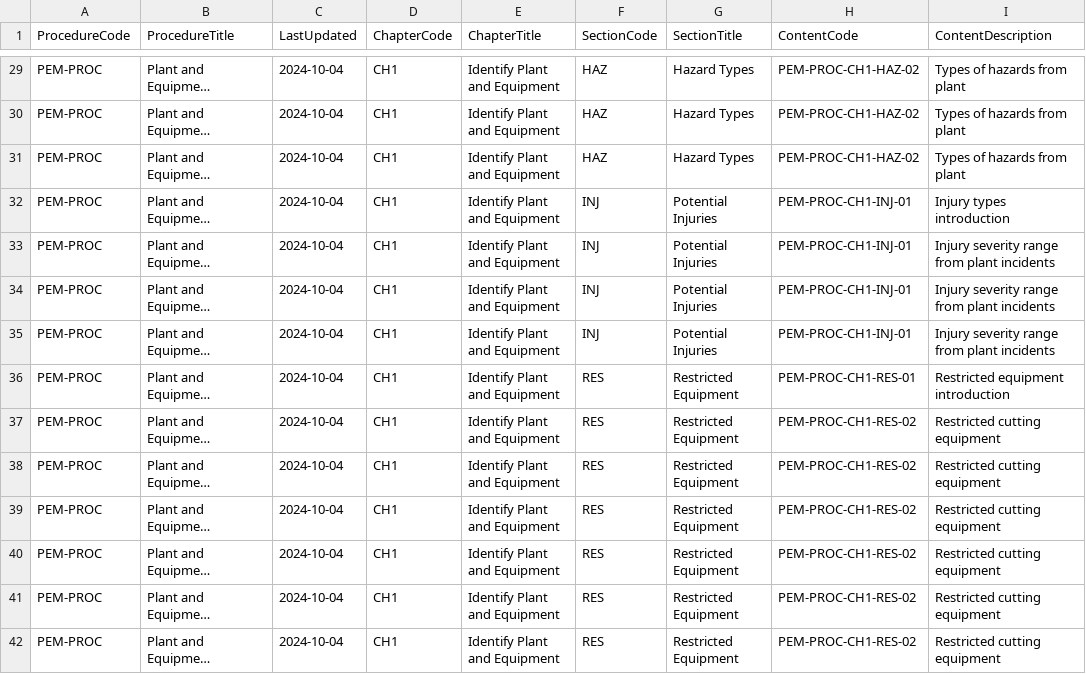
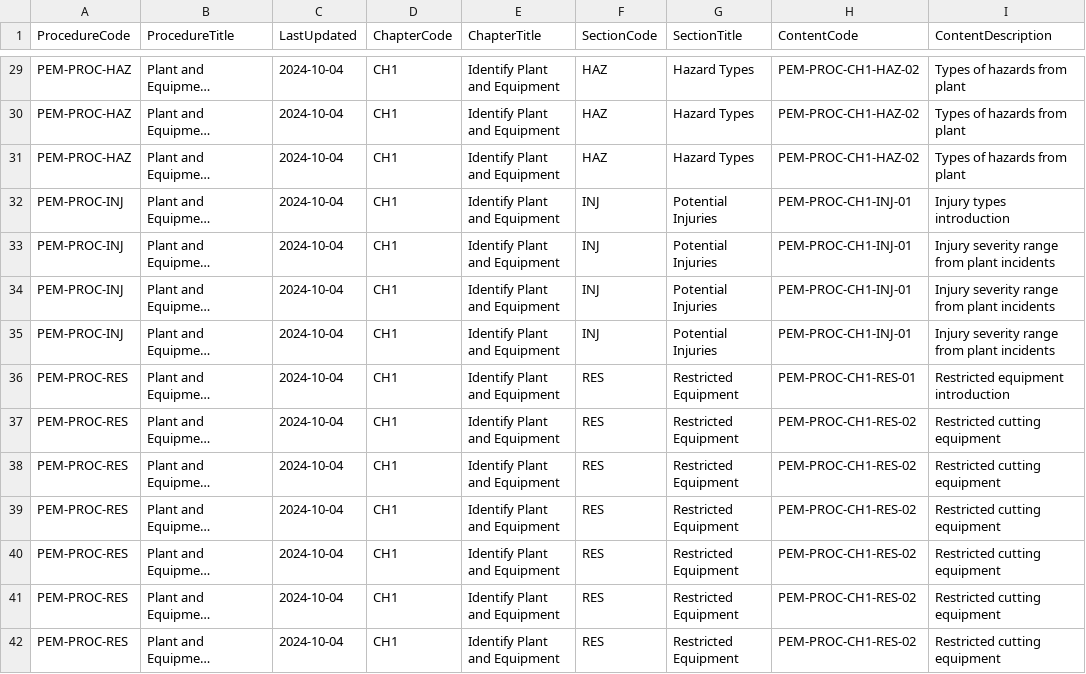
Before and after one commit to jannic-ai/ohs-design-tech, a CSV file: OHS/Plant Equipment/ohs_plant_equipment_procedures.csv, drawn as a sheet; only a part is shown, gaps mark what is left out; long unchanged cells end in …; the diff covers the shown part only; the diff names each change by its address in the sheet, - before the commit and + after, or states it on an @@ line.

Commit message:
Update ohs_plant_equipment_procedures.csv

```diff
--- a/OHS/Plant Equipment/ohs_plant_equipment_procedures.csv
+++ b/OHS/Plant Equipment/ohs_plant_equipment_procedures.csv
-A29:A31 (ProcedureCode): PEM-PROC
+A29:A31 (ProcedureCode): PEM-PROC-HAZ
-A32:A35 (ProcedureCode): PEM-PROC
+A32:A35 (ProcedureCode): PEM-PROC-INJ
-A36:A42 (ProcedureCode): PEM-PROC
+A36:A42 (ProcedureCode): PEM-PROC-RES
```
Also changed, not shown: 102 edited cells elsewhere in this file.
